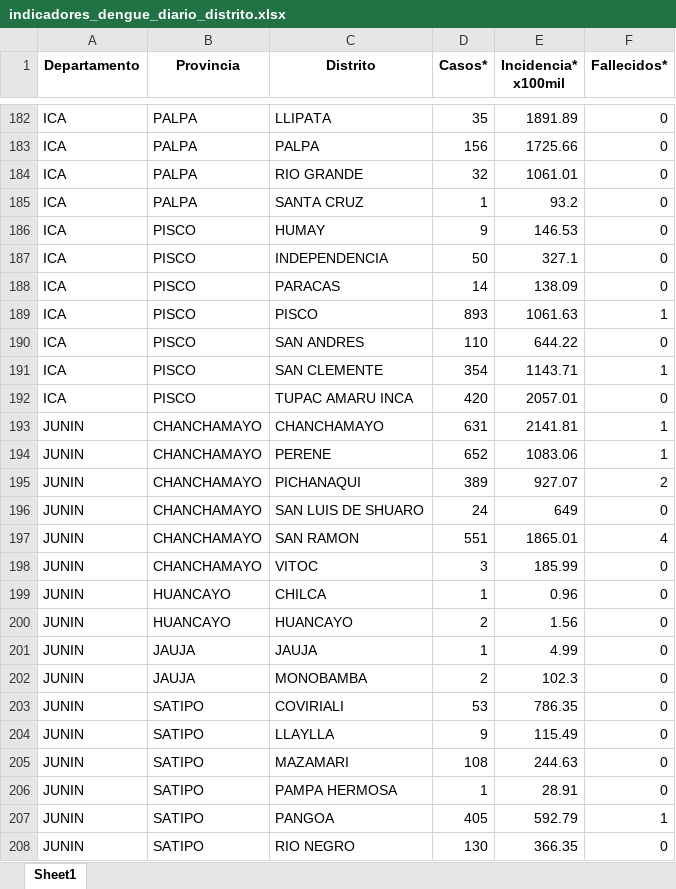
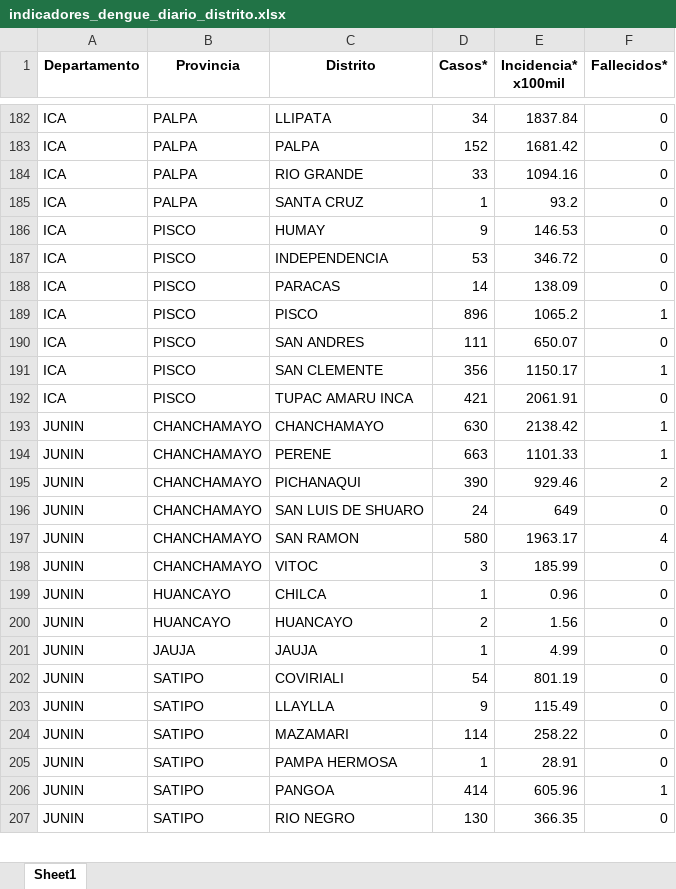
Before and after one commit to jlhuacles/dengue-final, an Excel workbook: indicadores_dengue_diario_distrito.xlsx, sheet Sheet1, drawn as a sheet; only a part is shown, gaps mark what is left out; values as stored, in another font and other column widths than the file's, no borders; removed rows and columns are numbered as before the commit, all else as after; the diff covers the shown part only; the diff names each change by its address in the sheet, - before the commit and + after, or states it on an @@ line.

```diff
--- a/indicadores_dengue_diario_distrito.xlsx (sheet Sheet1)
+++ b/indicadores_dengue_diario_distrito.xlsx (sheet Sheet1)
-D182 (Casos*): 35
+D182 (Casos*): 34
-E182 (Incidencia* x100mil): 1891.89
+E182 (Incidencia* x100mil): 1837.84
-D183 (Casos*): 156
+D183 (Casos*): 152
-E183 (Incidencia* x100mil): 1725.66
+E183 (Incidencia* x100mil): 1681.42
-D184 (Casos*): 32
+D184 (Casos*): 33
-E184 (Incidencia* x100mil): 1061.01
+E184 (Incidencia* x100mil): 1094.16
-D187 (Casos*): 50
+D187 (Casos*): 53
-E187 (Incidencia* x100mil): 327.1
+E187 (Incidencia* x100mil): 346.72
-D189 (Casos*): 893
+D189 (Casos*): 896
-E189 (Incidencia* x100mil): 1061.63
+E189 (Incidencia* x100mil): 1065.2
-D190 (Casos*): 110
+D190 (Casos*): 111
-E190 (Incidencia* x100mil): 644.22
+E190 (Incidencia* x100mil): 650.07
-D191 (Casos*): 354
+D191 (Casos*): 356
-E191 (Incidencia* x100mil): 1143.71
+E191 (Incidencia* x100mil): 1150.17
-D192 (Casos*): 420
+D192 (Casos*): 421
-E192 (Incidencia* x100mil): 2057.01
+E192 (Incidencia* x100mil): 2061.91
-D193 (Casos*): 631
+D193 (Casos*): 630
-E193 (Incidencia* x100mil): 2141.81
+E193 (Incidencia* x100mil): 2138.42
-D194 (Casos*): 652
+D194 (Casos*): 663
-E194 (Incidencia* x100mil): 1083.06
+E194 (Incidencia* x100mil): 1101.33
-D195 (Casos*): 389
+D195 (Casos*): 390
-E195 (Incidencia* x100mil): 927.07
+E195 (Incidencia* x100mil): 929.46
-D197 (Casos*): 551
+D197 (Casos*): 580
-E197 (Incidencia* x100mil): 1865.01
+E197 (Incidencia* x100mil): 1963.17
-row 202: JUNIN | JAUJA | MONOBAMBA | 2 | 102.3 | 0
-D202 (Casos*): 53
+D202 (Casos*): 54
-E202 (Incidencia* x100mil): 786.35
+E202 (Incidencia* x100mil): 801.19
-D204 (Casos*): 108
+D204 (Casos*): 114
-E204 (Incidencia* x100mil): 244.63
+E204 (Incidencia* x100mil): 258.22
-D206 (Casos*): 405
+D206 (Casos*): 414
-E206 (Incidencia* x100mil): 592.79
+E206 (Incidencia* x100mil): 605.96
```
Also changed, not shown: 1 added row, 4 removed rows and 564 edited cells elsewhere in this sheet.
